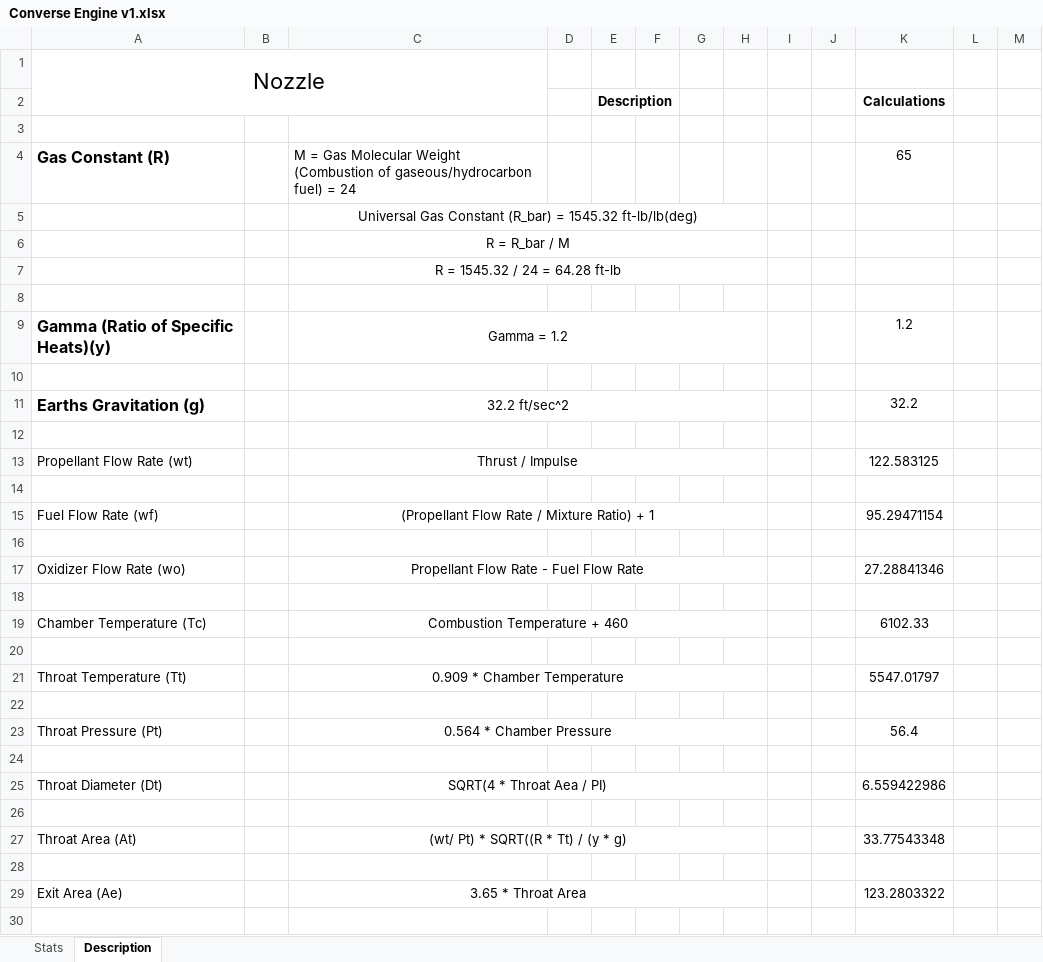
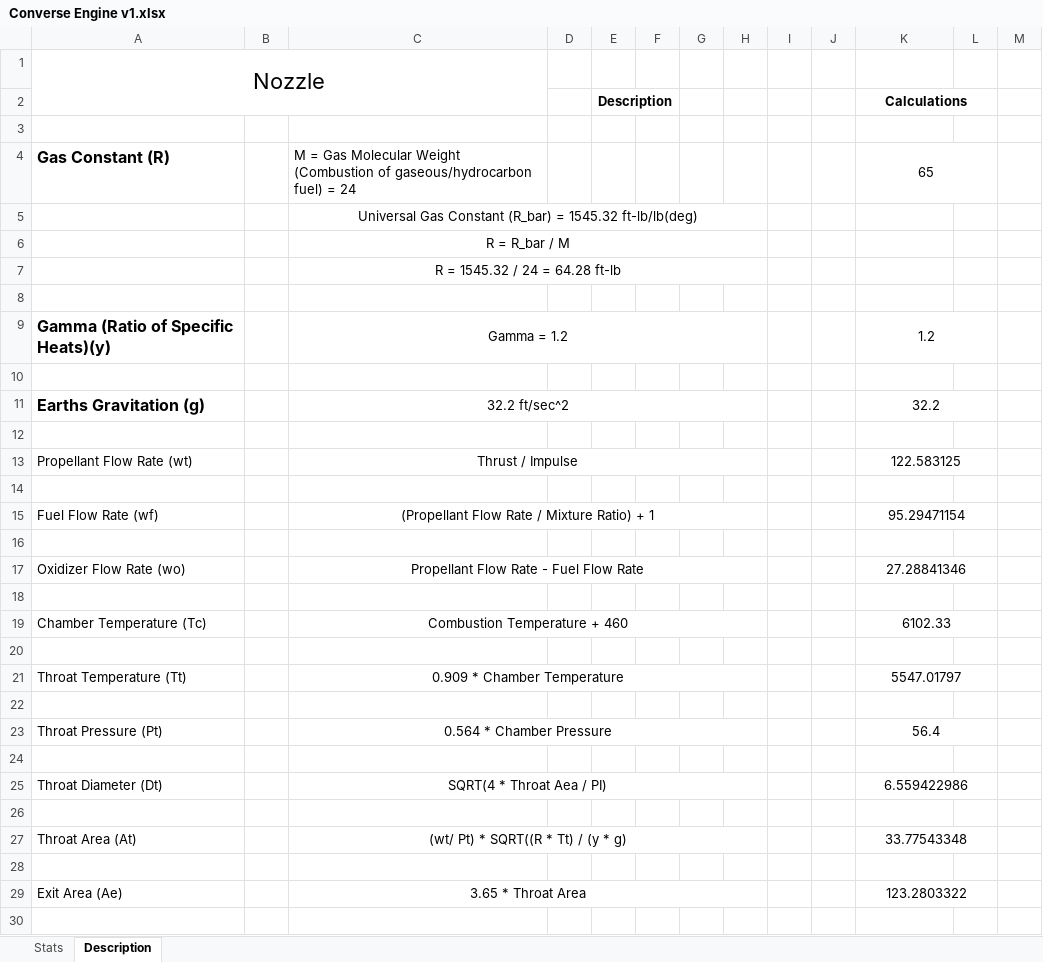
Before and after one commit to nyameaama/Converse-Engine, an Excel workbook: Nozzle-CC/Converse Engine v1.xlsx, sheet Description, drawn as a sheet; only a part is shown; values as stored, in another font and other column widths than the file's, no borders; charts and pictures not drawn; the diff covers the shown part only; the diff names each change by its address in the sheet, - before the commit and + after, or states it on an @@ line.

```diff
--- a/Nozzle-CC/Converse Engine v1.xlsx (sheet Description)
+++ b/Nozzle-CC/Converse Engine v1.xlsx (sheet Description)
+K2:L2 merged
+K4:L4 merged
+K9:L9 merged
+K11:L11 merged
+K13:L13 merged
+K15:L15 merged
+K17:L17 merged
+K19:L19 merged
+K21:L21 merged
+K23:L23 merged
+K25:L25 merged
+K27:L27 merged
+K29:L29 merged
```
Also changed, not shown: 2 added rows, 1 edited cell and merged cells elsewhere in this sheet, sheet Stats, formulas that keep their value, charts or pictures, Avionics/Peripheral Sub Controllers.xlsx, 3 other files.
